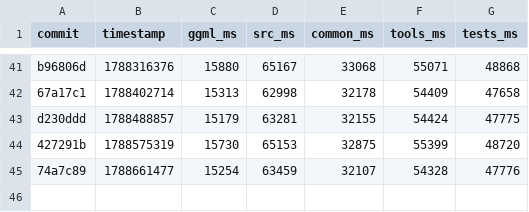
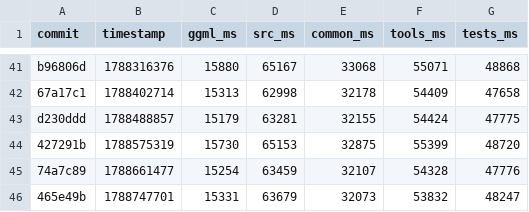
Before and after one commit to ggml-org/llama.cpp-dev, a CSV file: compile-times.csv, drawn as a sheet; only a part is shown, gaps mark what is left out.

```diff
--- a/compile-times.csv
+++ b/compile-times.csv
@@ -45 +45,2 @@ d230ddd,1788488857,15179,63281,32155,54424,47775
 74a7c89,1788661477,15254,63459,32107,54328,47776
+465e49b,1788747701,15331,63679,32073,53832,48247
```
Also changed, not shown: 2 other files.
